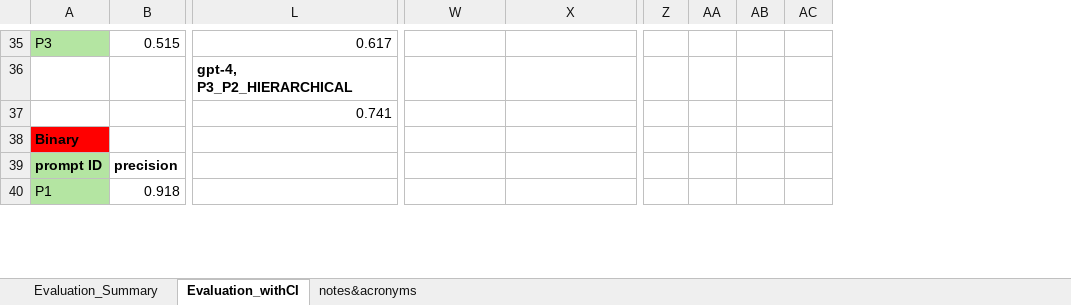
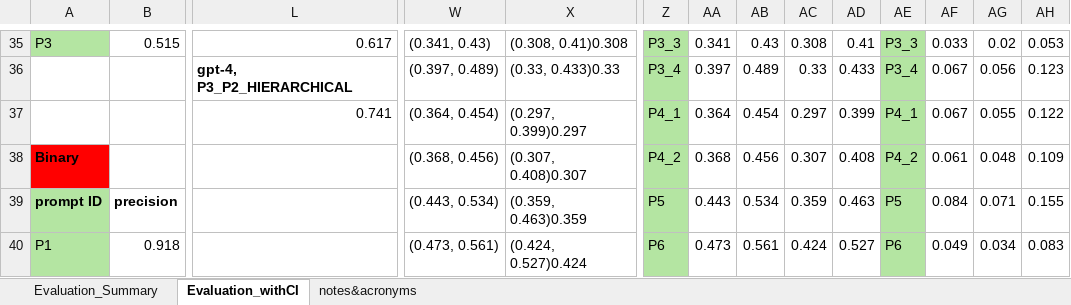
Before and after one commit to Ineichen-Group/StudyTypeTeller, an Excel workbook: models/evaluations/evaluation_prompts_final.xlsx, sheet Evaluation_withCI, drawn as a sheet; only a part is shown, gaps mark what is left out; values as stored, in another font and other column widths than the file's, no borders; removed rows and columns are numbered as before the commit, all else as after; rows hold the shown columns only; the diff covers the shown part only; the diff names each change by its address in the sheet, - before the commit and + after, or states it on an @@ line.

```diff
--- a/models/evaluations/evaluation_prompts_final.xlsx (sheet Evaluation_withCI)
+++ b/models/evaluations/evaluation_prompts_final.xlsx (sheet Evaluation_withCI)
+column AD, row 35: 0.41; row 37: 0.399; rows 39-40: 0.463 | 0.527
+column AE, row 35: P3_3; row 37: P4_1; rows 39-40: P5 | P6
+column AF, row 35: 0.033; row 37: 0.067; rows 39-40: 0.084 | 0.049
+column AG, row 35: 0.02; row 37: 0.055; rows 39-40: 0.071 | 0.034
+column AH, row 35: 0.053; row 37: 0.122; rows 39-40: 0.155 | 0.083
-W35: (empty)
+W35: (0.341, 0.43)
-X35: (empty)
+X35: (0.308, 0.41)0.308
-Z35 fill: none
+Z35 fill: #B4E5A2
-Z35: (empty)
+Z35: P3_3
-AA35: (empty)
+AA35: 0.341
-AB35: (empty)
+AB35: 0.43
-AC35: (empty)
+AC35: 0.308
-row 36:  |  | gpt-4, P3_P2_HIERARCHICAL
+row 36:  |  | gpt-4, P3_P2_HIERARCHICAL | (0.397, 0.489) | (0.33, 0.433)0.33 | P3_4 | 0.397 | 0.489 | 0.33 | 0.433 | P3_4 | 0.067 | 0.056 | 0.123
-W37: (empty)
+W37: (0.364, 0.454)
-X37: (empty)
+X37: (0.297, 0.399)0.297
-Z37: (empty)
+Z37: P4_1
-Z37 fill: none
+Z37 fill: #B4E5A2
-AA37: (empty)
+AA37: 0.364
-AB37: (empty)
+AB37: 0.454
-AC37: (empty)
+AC37: 0.297
-row 38: Binary
+row 38: Binary |  |  | (0.368, 0.456) | (0.307, 0.408)0.307 | P4_2 | 0.368 | 0.456 | 0.307 | 0.408 | P4_2 | 0.061 | 0.048 | 0.109
-W39: (empty)
+W39: (0.443, 0.534)
-X39: (empty)
+X39: (0.359, 0.463)0.359
-Z39: (empty)
+Z39: P5
-Z39:Z40 fill: none
+Z39:Z40 fill: #B4E5A2
-AA39: (empty)
+AA39: 0.443
-AB39: (empty)
+AB39: 0.534
-AC39: (empty)
+AC39: 0.359
-W40: (empty)
+W40: (0.473, 0.561)
-X40: (empty)
+X40: (0.424, 0.527)0.424
-Z40: (empty)
+Z40: P6
-AA40: (empty)
+AA40: 0.473
-AB40: (empty)
+AB40: 0.561
-AC40: (empty)
+AC40: 0.424
```
Also changed, not shown: 10 added rows, 39 edited cells, cell formats and merged cells elsewhere in this sheet.
